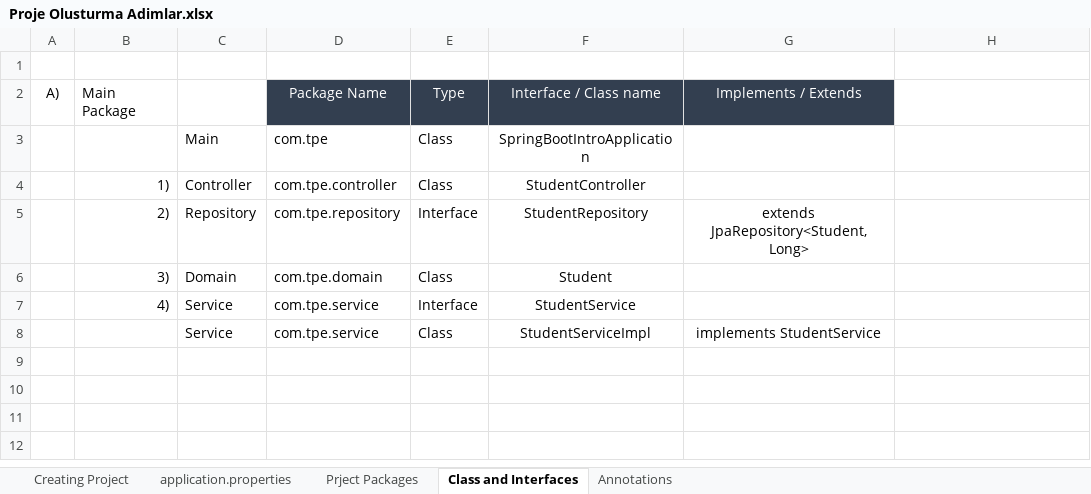
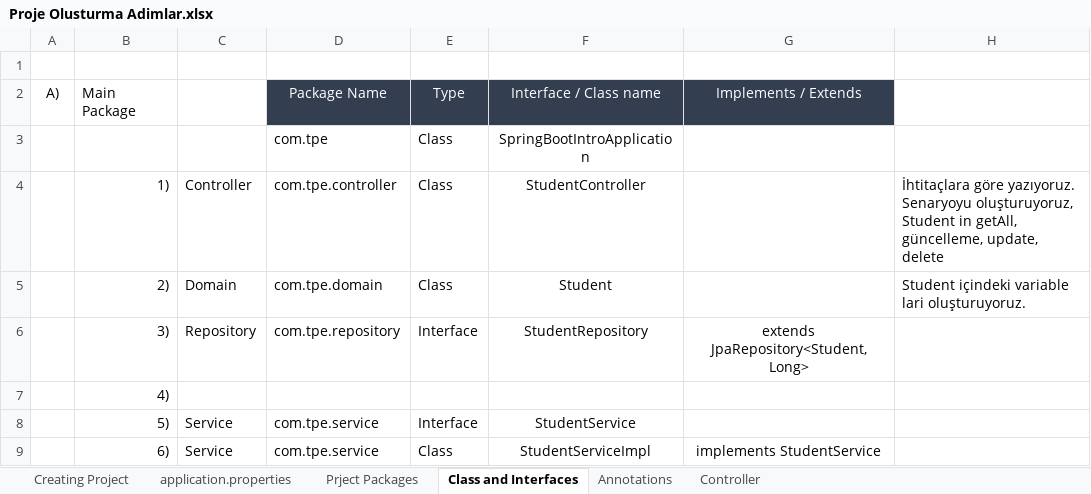
Before and after one commit to javafadu/SpringBoot, an Excel workbook: proje_olusturma_notlar/Proje Olusturma Adimlar.xlsx, sheet Class and Interfaces, drawn as a sheet; values as stored, in another font and other column widths than the file's, no borders; removed rows and columns are numbered as before the commit, all else as after; the diff names each change by its address in the sheet, - before the commit and + after, or states it on an @@ line.

```diff
--- a/proje_olusturma_notlar/Proje Olusturma Adimlar.xlsx (sheet Class and Interfaces)
+++ b/proje_olusturma_notlar/Proje Olusturma Adimlar.xlsx (sheet Class and Interfaces)
+sheet tab: Controller
-C3: Main
+C3: (empty)
-H4: (empty)
+H4: İhtitaçlara göre yazıyoruz. Senaryoyu oluşturuyoruz, Student in getAll, güncelleme, update, delete
+row 5:  | 2) | Domain | com.tpe.domain | Class | Student |  | Student içindeki variable lari oluşturuyoruz.
-B6 (Main Package): 2)
+B6 (Main Package): 3)
-row 6:  | 3) | Domain | com.tpe.domain | Class | Student
+row 7:  | 4)
-B8 (Main Package): 4)
+B8 (Main Package): 5)
-B9 (Main Package): (empty)
+B9 (Main Package): 6)
```
Also changed, not shown: sheet Annotations, sheet application.properties, sheet Creating Project, 6 other files.
